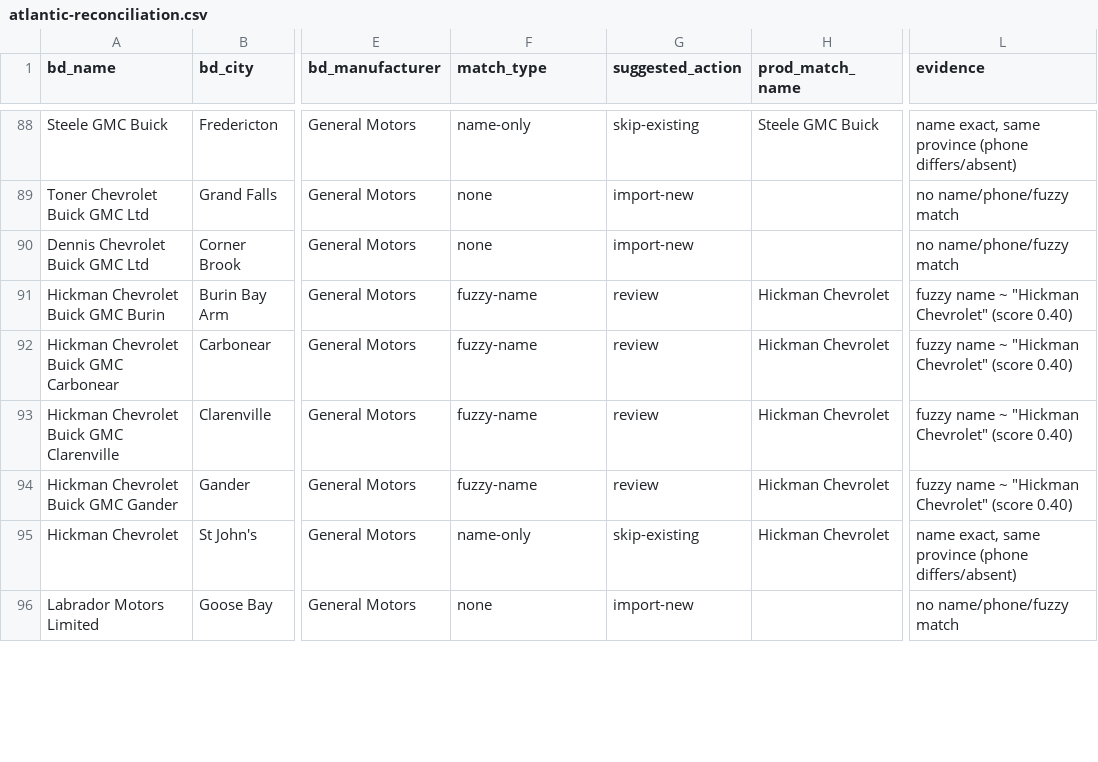
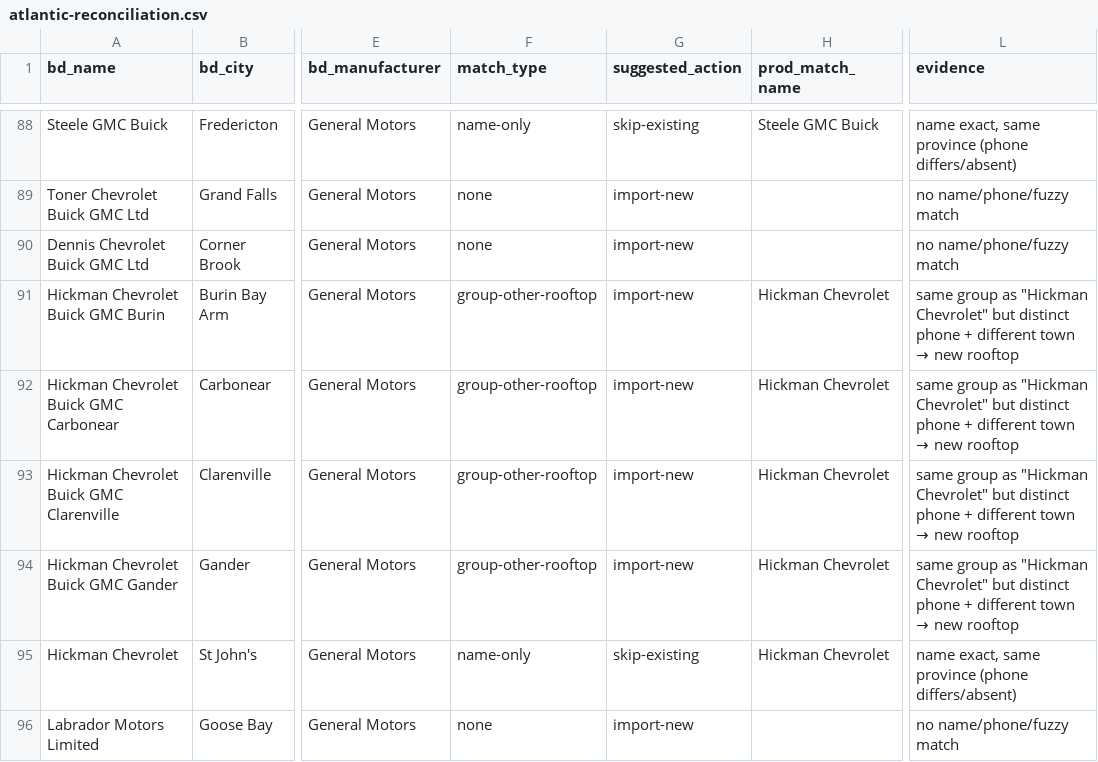
Before and after one commit to Salesability/event-manager-pro, a CSV file: scripts/data/atlantic-reconciliation.csv, drawn as a sheet; only a part is shown, gaps mark what is left out; the diff covers the shown part only; the diff names each change by its address in the sheet, - before the commit and + after, or states it on an @@ line.

Commit message:
chore(import): phone-discriminator for group rooftops (O'Regan's etc.) in 0086 reconcile

```diff
--- a/scripts/data/atlantic-reconciliation.csv
+++ b/scripts/data/atlantic-reconciliation.csv
-F91:F94 (match_type): fuzzy-name
+F91:F94 (match_type): group-other-rooftop
-G91:G94 (suggested_action): review
+G91:G94 (suggested_action): import-new
@@ L91:L94 (evidence): fuzzy name ~ "Hickman Chevrolet" (score 0.40) → same group as "Hickman Chevrolet" but distinct phone + different town → new rooftop @@
```
Also changed, not shown: 57 edited cells elsewhere in this file, 2 other files.
